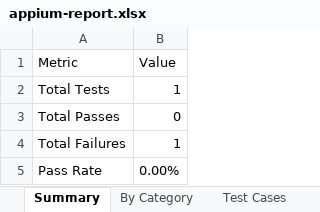
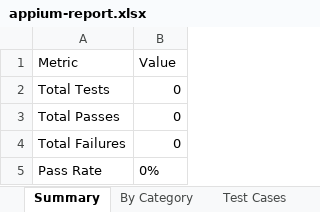
Before and after one commit to Narendra920/pdd, an Excel workbook: android-reports/latest/appium-report.xlsx, sheet Summary, drawn as a sheet; values as stored, in another font and other column widths than the file's, no borders; the diff names each change by its address in the sheet, - before the commit and + after, or states it on an @@ line.

```diff
--- a/android-reports/latest/appium-report.xlsx (sheet Summary)
+++ b/android-reports/latest/appium-report.xlsx (sheet Summary)
-B2 (Value): 1
+B2 (Value): 0
-B4 (Value): 1
+B4 (Value): 0
-B5 (Value): 0.00%
+B5 (Value): 0%
```
Also changed, not shown: sheet By Category, sheet Test Cases, 2 other files.
